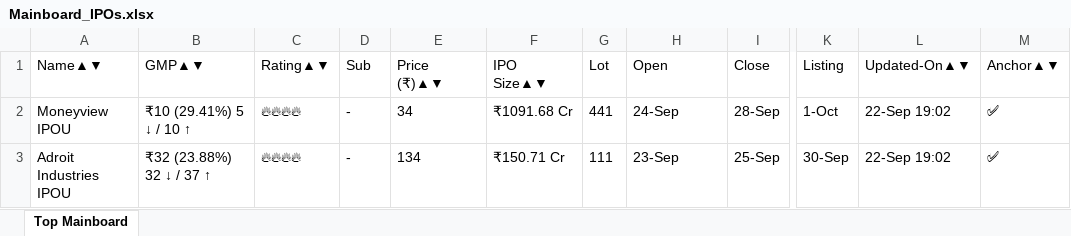
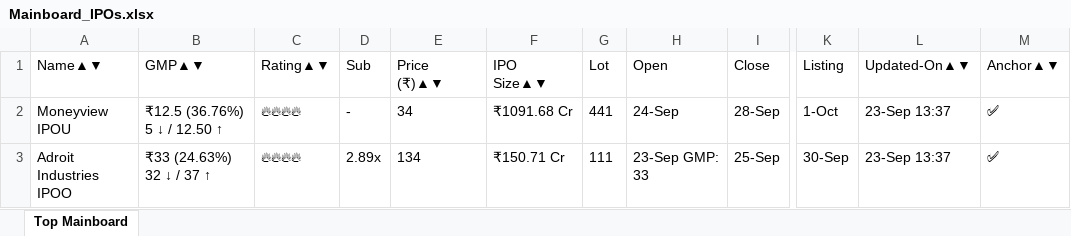
Before and after one commit to ayushpdkushwaha1/ipo-gmp-bot, an Excel workbook: files/Mainboard_IPOs.xlsx, sheet Top Mainboard, drawn as a sheet; only a part is shown, gaps mark what is left out; values as stored, in another font and other column widths than the file's, no borders; the diff names each change by its address in the sheet, - before the commit and + after, or states it on an @@ line.

```diff
--- a/files/Mainboard_IPOs.xlsx (sheet Top Mainboard)
+++ b/files/Mainboard_IPOs.xlsx (sheet Top Mainboard)
-B2 (GMP▲▼): ₹10 (29.41%) 5 ↓ / 10 ↑
+B2 (GMP▲▼): ₹12.5 (36.76%) 5 ↓ / 12.50 ↑
-L2:L3 (Updated-On▲▼): 22-Sep 19:02
+L2:L3 (Updated-On▲▼): 23-Sep 13:37
-A3 (Name▲▼): Adroit Industries IPOU
+A3 (Name▲▼): Adroit Industries IPOO
-B3 (GMP▲▼): ₹32 (23.88%) 32 ↓ / 37 ↑
+B3 (GMP▲▼): ₹33 (24.63%) 32 ↓ / 37 ↑
-D3 (Sub): -
+D3 (Sub): 2.89x
-H3 (Open): 23-Sep
+H3 (Open): 23-Sep GMP: 33
```
Also changed, not shown: files/SME_IPOs.xlsx, files/gmp.xlsx, 2 other files.
